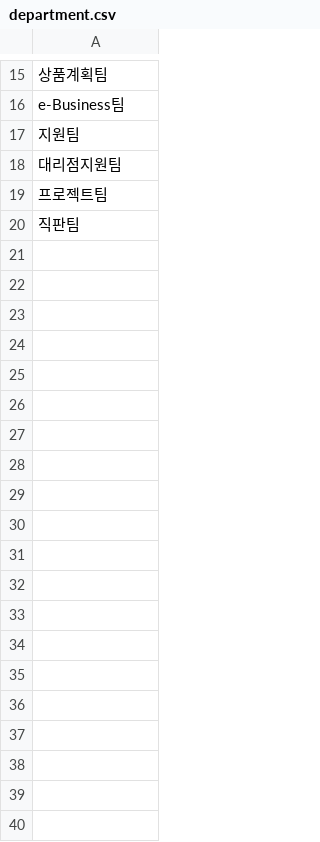
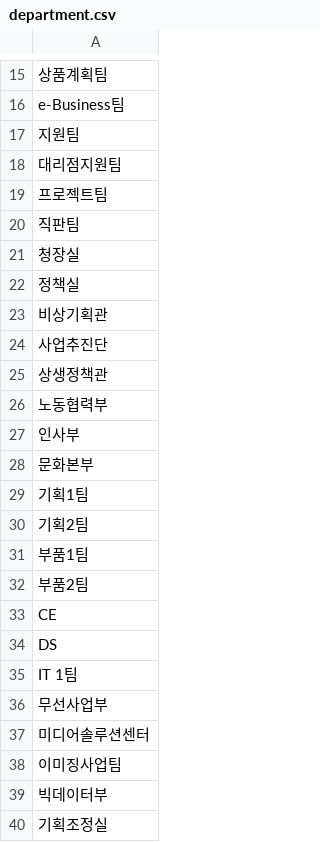
Before and after one commit to boostcampaitech3/final-project-level3-cv-05, a CSV file: generator/data/department.csv, drawn as a sheet; only a part is shown, gaps mark what is left out; the diff covers the shown part only; the diff names each change by its address in the sheet, - before the commit and + after, or states it on an @@ line.

Commit message:
[Fix]add data

```diff
--- a/generator/data/department.csv
+++ b/generator/data/department.csv
+row 21: 청장실
+row 22: 정책실
+row 23: 비상기획관
+row 24: 사업추진단
+row 25: 상생정책관
+row 26: 노동협력부
+row 27: 인사부
+row 28: 문화본부
+row 29: 기획1팀
+row 30: 기획2팀
+row 31: 부품1팀
+row 32: 부품2팀
+row 33: CE
+row 34: DS
+row 35: IT 1팀
+row 36: 무선사업부
+row 37: 미디어솔루션센터
+row 38: 이미징사업팀
+row 39: 빅데이터부
+row 40: 기획조정실
```
Also changed, not shown: 23 added rows elsewhere in this file, 1 other file.
